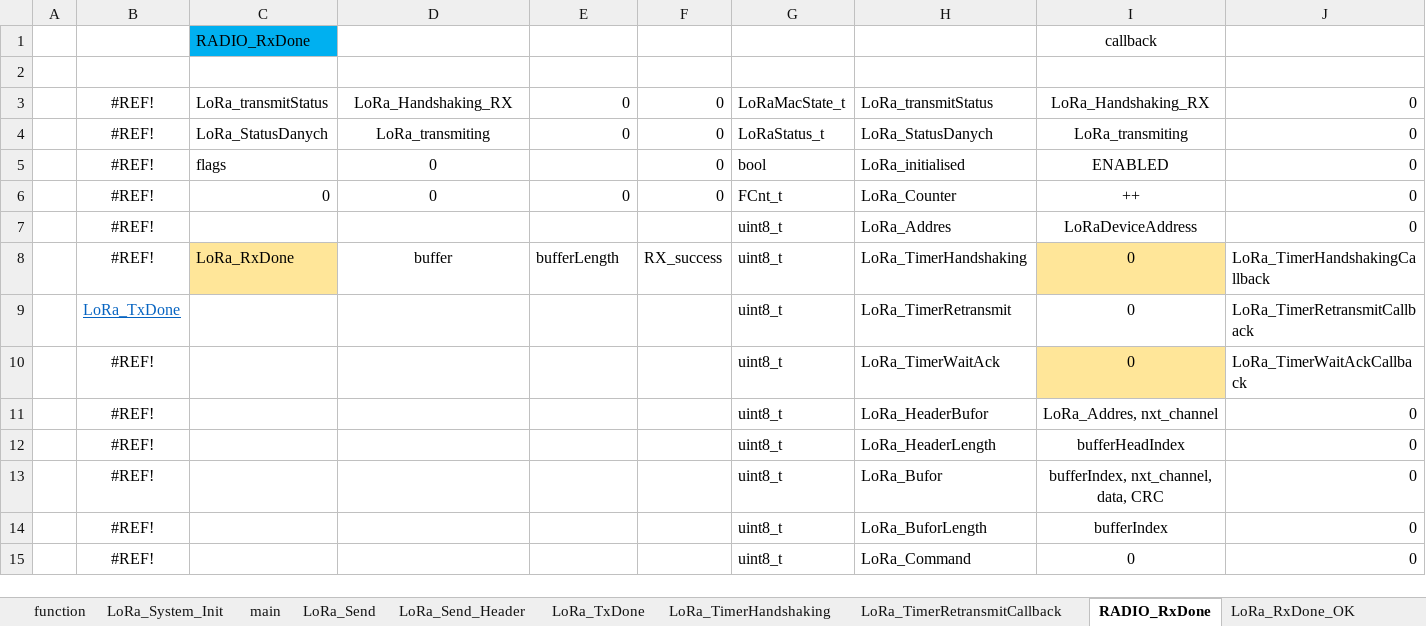
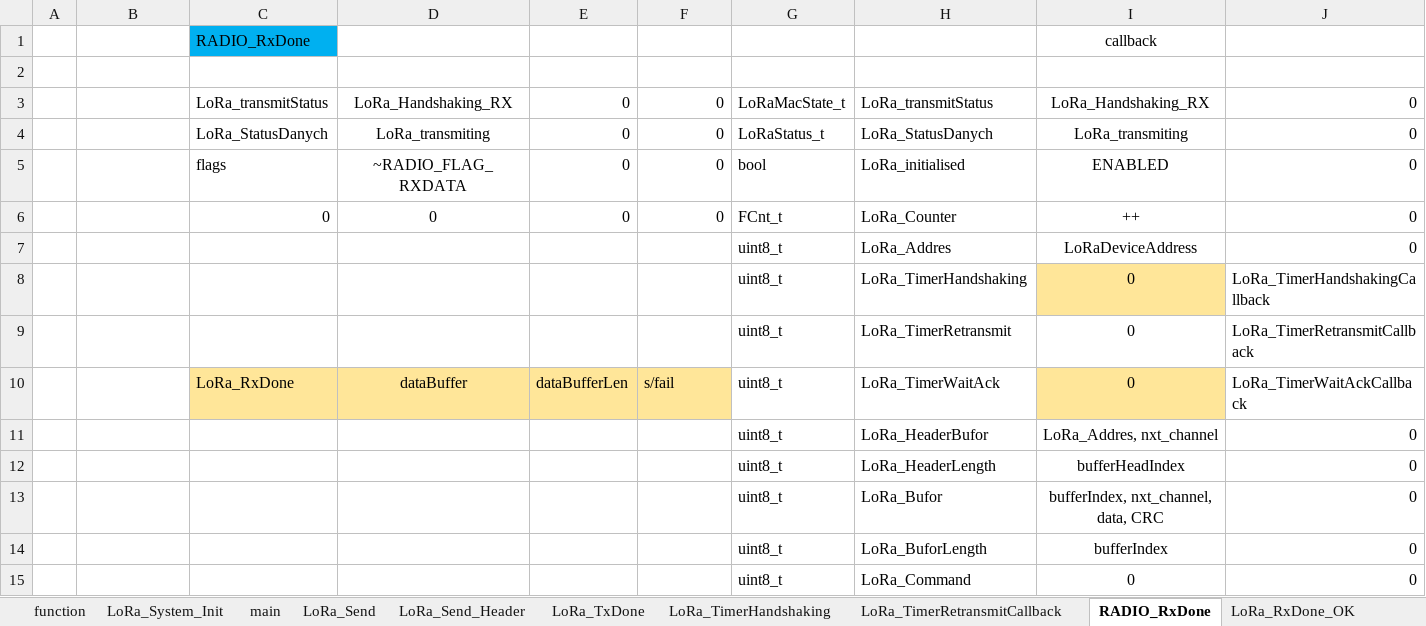
Before and after one commit to michalmendrek/Lora2019, an Excel workbook: Lora 2019v3.xlsm, sheet RADIO_RxDone, drawn as a sheet; only a part is shown; values as stored, in another font and other column widths than the file's, no borders; charts and pictures not drawn; removed rows and columns are numbered as before the commit, all else as after; the diff covers the shown part only; the diff names each change by its address in the sheet, - before the commit and + after, or states it on an @@ line.

```diff
--- a/Lora 2019v3.xlsm (sheet RADIO_RxDone)
+++ b/Lora 2019v3.xlsm (sheet RADIO_RxDone)
-B3:B7: #REF!
+B3:B7: (empty)
-D5: 0
+D5: ~RADIO_FLAG_RXDATA
-E5: (empty)
+E5: 0
-row 8:  | #REF! | LoRa_RxDone | buffer | bufferLength | RX_success | uint8_t | LoRa_TimerHandshaking | 0 | LoRa_TimerHandshakingCallback
+row 8:  |  |  |  |  |  | uint8_t | LoRa_TimerHandshaking | 0 | LoRa_TimerHandshakingCallback
-B9: LoRa_TxDone
+B9: (empty)
-row 10:  | #REF! |  |  |  |  | uint8_t | LoRa_TimerWaitAck | 0 | LoRa_TimerWaitAckCallback
+row 10:  |  | LoRa_RxDone | dataBuffer | dataBufferLen | s/fail | uint8_t | LoRa_TimerWaitAck | 0 | LoRa_TimerWaitAckCallback
-B11:B15: #REF!
+B11:B15: (empty)
```
Also changed, not shown: 14 added rows, 14 removed rows, 65 edited cells and cell formats elsewhere in this sheet, sheet LoRa_RxDone_OK, sheet LoRa_TxDone_DATA, sheet LoRa_RxDone_Fail, sheet RADIO_RxDone_DATA, sheet RADIO_RxDone_DATA_OK, sheet RADIO_RxDone_DATA_Fail, 1 more sheet, formulas that keep their value, charts or pictures, 5 other files.
